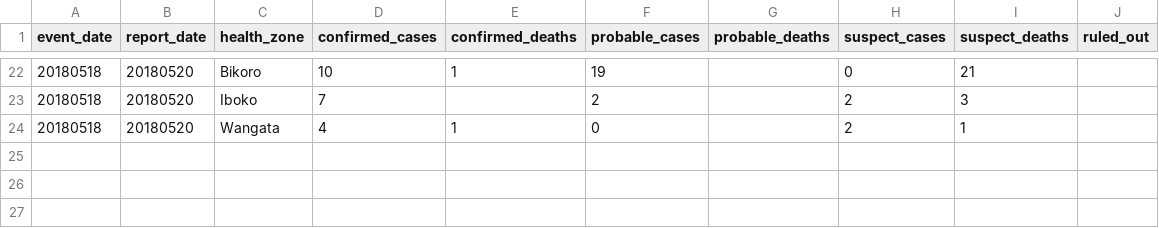
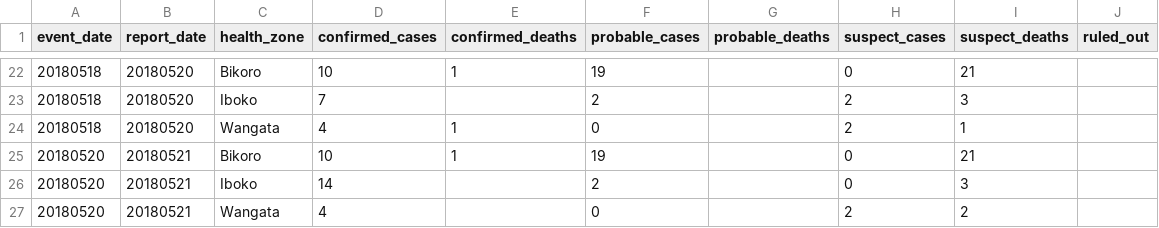
Before and after one commit to cmrivers/ebola_drc, a CSV file: drc/data.csv, drawn as a sheet; only a part is shown, gaps mark what is left out; the diff names each change by its address in the sheet, - before the commit and + after, or states it on an @@ line.

Commit message:
20180521

```diff
--- a/drc/data.csv
+++ b/drc/data.csv
+row 25: 20180520 | 20180521 | Bikoro | 10 | 1 | 19 |  | 0 | 21
+row 26: 20180520 | 20180521 | Iboko | 14 |  | 2 |  | 0 | 3
+row 27: 20180520 | 20180521 | Wangata | 4 |  | 0 |  | 2 | 2
```
